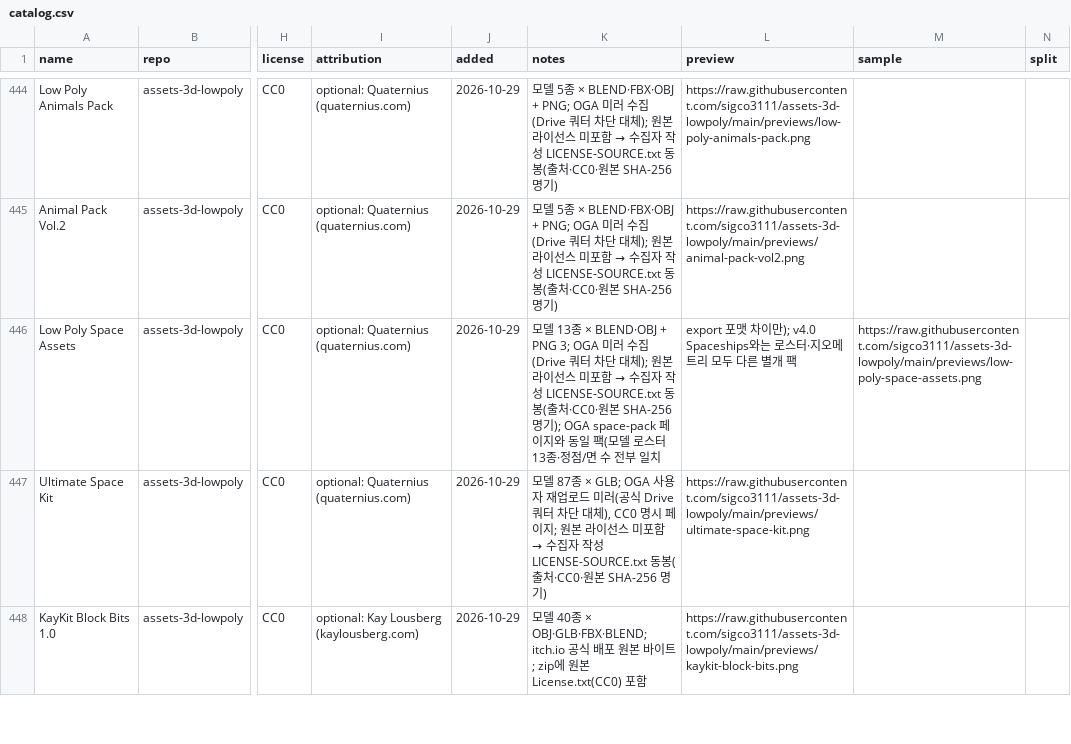
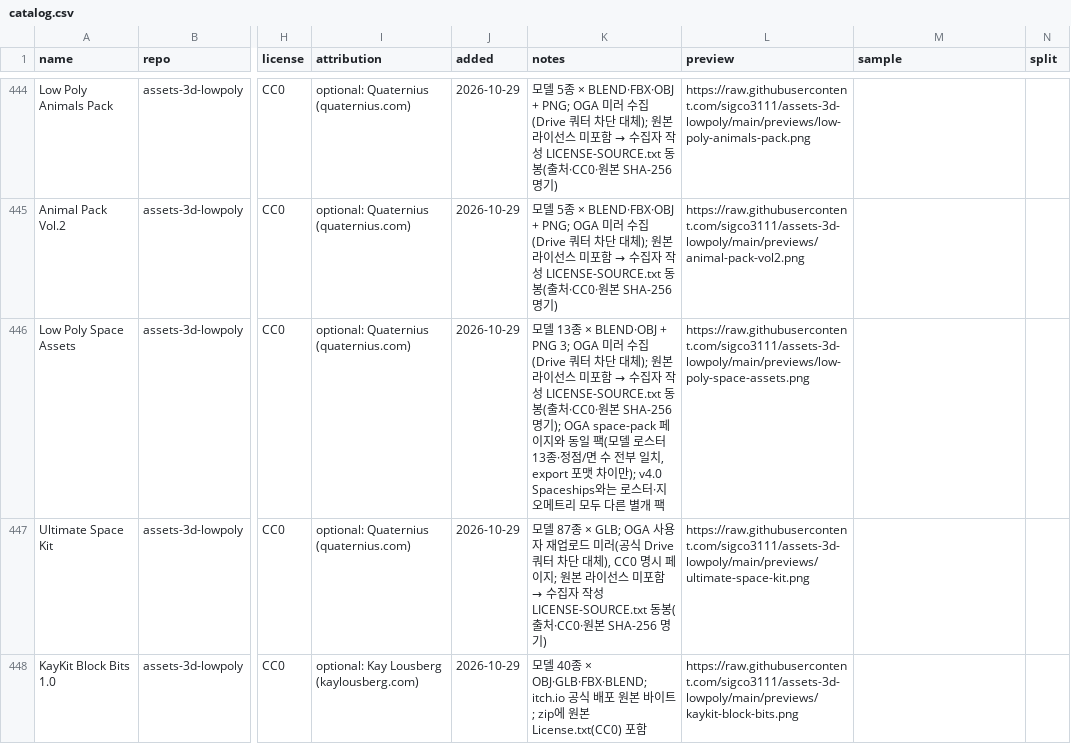
Before and after one commit to sigco3111/game-asset-catalog, a CSV file: catalog.csv, drawn as a sheet; only a part is shown, gaps mark what is left out; the diff names each change by its address in the sheet, - before the commit and + after, or states it on an @@ line.

Commit message:
Update 'Low Poly Space Assets' entry in catalog
Replaced the entry for 'Low Poly Space Assets' with an updated version while maintaining the same URL and attributes.

```diff
--- a/catalog.csv
+++ b/catalog.csv
-K446 (notes): …부 일치
+K446 (notes): …부 일치, export 포맷 차이만); v4.0 Spaceships와는 로스터·지오메트리 모두 다른 별개 팩
-L446 (preview): export 포맷 차이만); v4.0 Spaceships와는 로스터·지오메트리 모두 다른 별개 팩
+L446 (preview): https://raw.githubusercontent.com/sigco3111/assets-3d-lowpoly/main/previews/low-poly-space-assets.png
-M446 (sample): https://raw.githubusercontent.com/sigco3111/assets-3d-lowpoly/main/previews/low-poly-space-assets.png
+M446 (sample): (empty)
```
